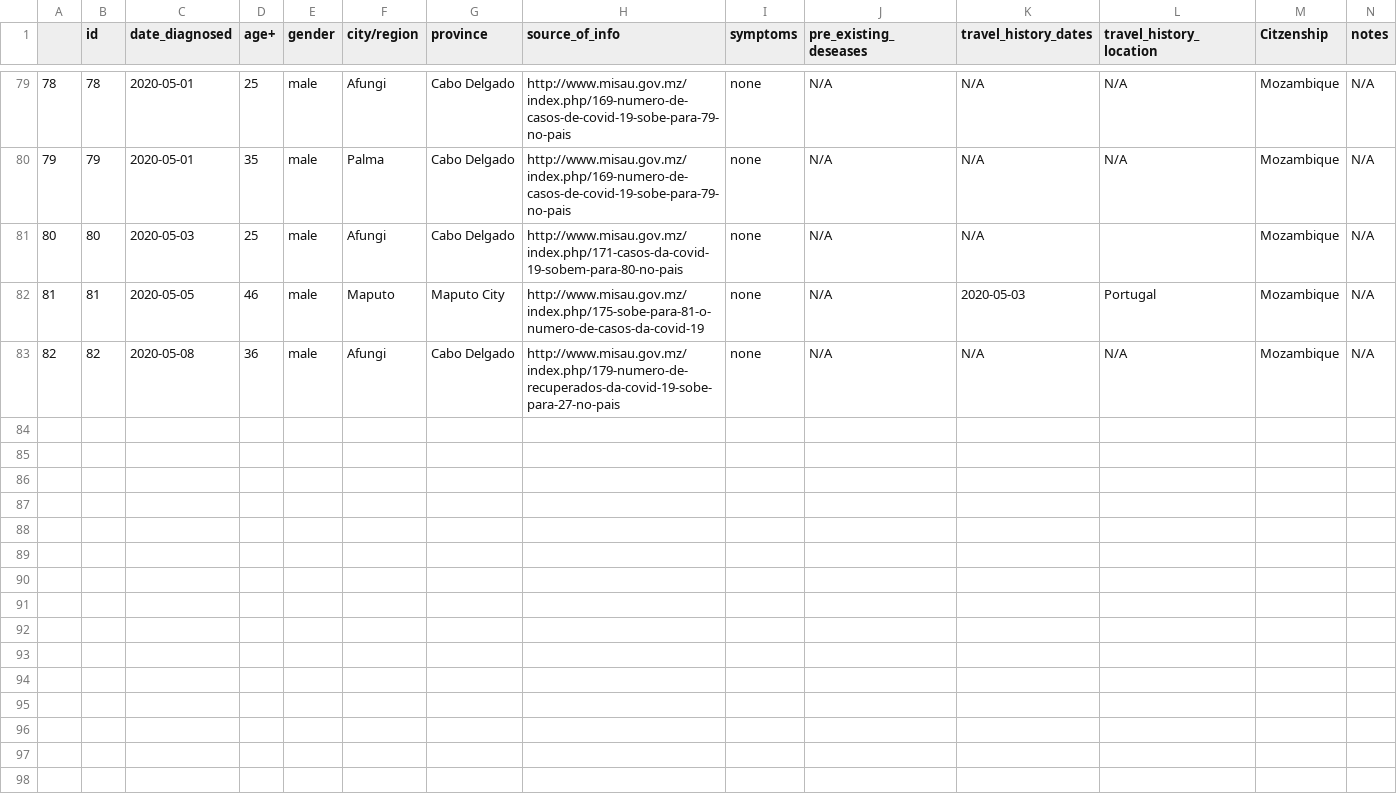
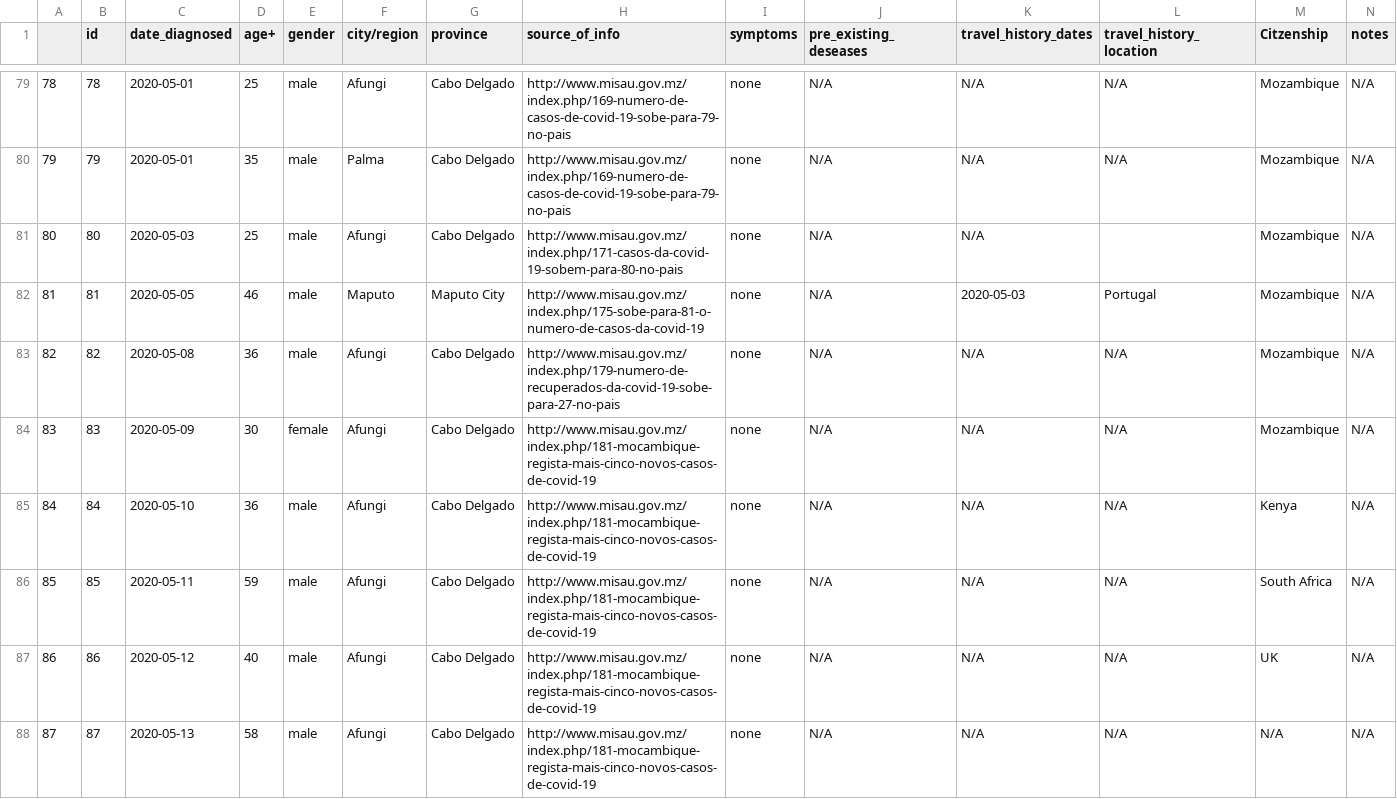
Before and after one commit to Edgencio/covid19-mozambique-data, a CSV file: data/moz-infections-list.csv, drawn as a sheet; only a part is shown, gaps mark what is left out; the diff names each change by its address in the sheet, - before the commit and + after, or states it on an @@ line.

Commit message:
adds May 09 updates

```diff
--- a/data/moz-infections-list.csv
+++ b/data/moz-infections-list.csv
+row 84: 83 | 83 | 2020-05-09 | 30 | female | Afungi | Cabo Delgado | http://www.misau.gov.mz/index.php/181-mocambique-regista-mais-cinco-novos-casos-de-covid-19 | none | N/A | N/A | N/A | Mozambique | N/A
+row 85: 84 | 84 | 2020-05-10 | 36 | male | Afungi | Cabo Delgado | http://www.misau.gov.mz/index.php/181-mocambique-regista-mais-cinco-novos-casos-de-covid-19 | none | N/A | N/A | N/A | Kenya | N/A
+row 86: 85 | 85 | 2020-05-11 | 59 | male | Afungi | Cabo Delgado | http://www.misau.gov.mz/index.php/181-mocambique-regista-mais-cinco-novos-casos-de-covid-19 | none | N/A | N/A | N/A | South Africa | N/A
+row 87: 86 | 86 | 2020-05-12 | 40 | male | Afungi | Cabo Delgado | http://www.misau.gov.mz/index.php/181-mocambique-regista-mais-cinco-novos-casos-de-covid-19 | none | N/A | N/A | N/A | UK | N/A
+row 88: 87 | 87 | 2020-05-13 | 58 | male | Afungi | Cabo Delgado | http://www.misau.gov.mz/index.php/181-mocambique-regista-mais-cinco-novos-casos-de-covid-19 | none | N/A | N/A | N/A | N/A | N/A
```
